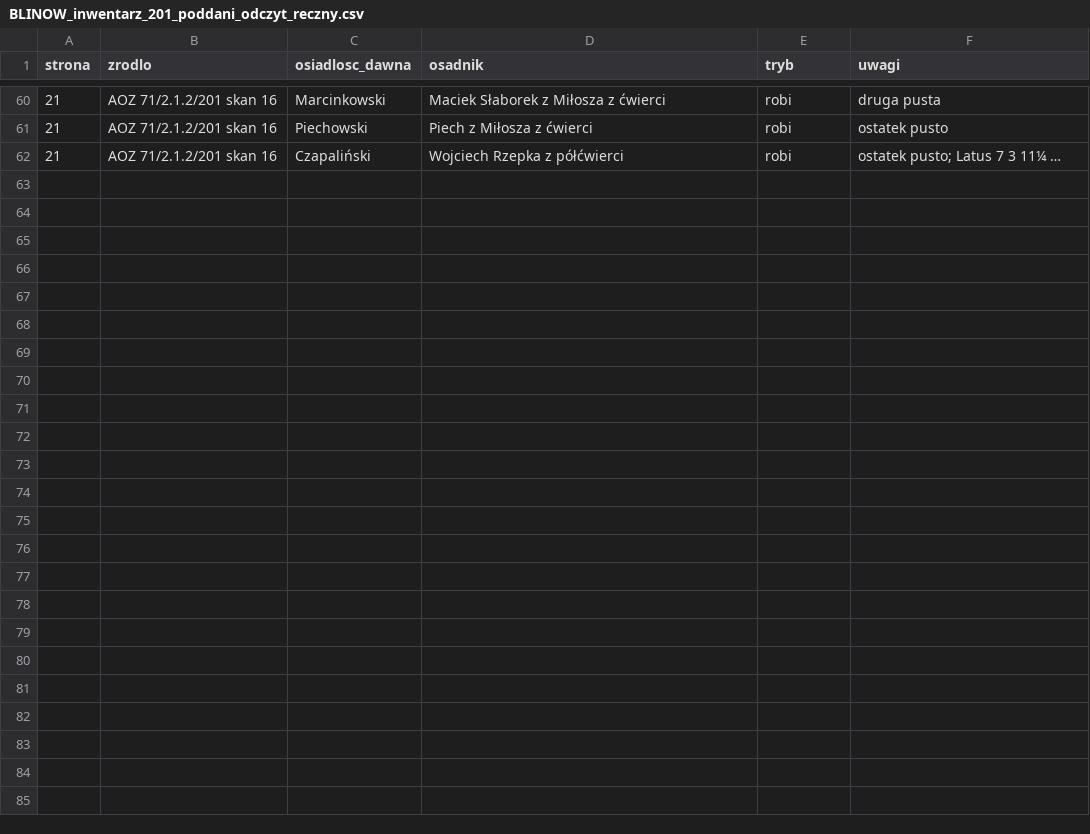
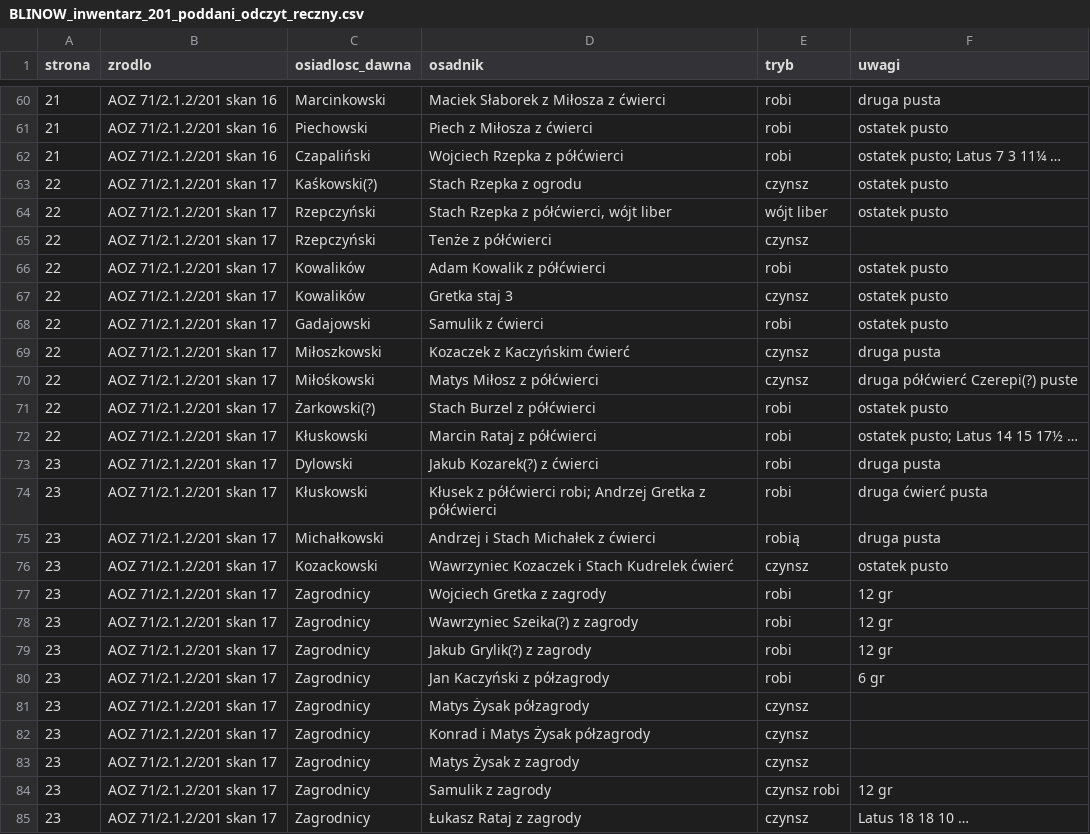
Before and after one commit to toxiconus/genealog-indexer-v7.1, a CSV file: public/konsolidacja/haiku/BLINOW_inwentarz_201_poddani_odczyt_reczny.csv, drawn as a sheet; only a part is shown, gaps mark what is left out.

```diff
--- a/public/konsolidacja/haiku/BLINOW_inwentarz_201_poddani_odczyt_reczny.csv
+++ b/public/konsolidacja/haiku/BLINOW_inwentarz_201_poddani_odczyt_reczny.csv
@@ -62 +62,24 @@
 21;AOZ 71/2.1.2/201 skan 16;Czapaliński;Wojciech Rzepka z półćwierci;robi;"ostatek pusto; Latus 7 3 11¼ …"
+22;AOZ 71/2.1.2/201 skan 17;Kaśkowski(?);Stach Rzepka z ogrodu;czynsz;ostatek pusto
+22;AOZ 71/2.1.2/201 skan 17;Rzepczyński;Stach Rzepka z półćwierci, wójt liber;wójt liber;ostatek pusto
+22;AOZ 71/2.1.2/201 skan 17;Rzepczyński;Tenże z półćwierci;czynsz;
+22;AOZ 71/2.1.2/201 skan 17;Kowalików;Adam Kowalik z półćwierci;robi;ostatek pusto
+22;AOZ 71/2.1.2/201 skan 17;Kowalików;Gretka staj 3;czynsz;ostatek pusto
+22;AOZ 71/2.1.2/201 skan 17;Gadajowski;Samulik z ćwierci;robi;ostatek pusto
+22;AOZ 71/2.1.2/201 skan 17;Miłoszkowski;Kozaczek z Kaczyńskim ćwierć;czynsz;druga pusta
+22;AOZ 71/2.1.2/201 skan 17;Miłośkowski;Matys Miłosz z półćwierci;czynsz;druga półćwierć Czerepi(?) puste
+22;AOZ 71/2.1.2/201 skan 17;Żarkowski(?);Stach Burzel z półćwierci;robi;ostatek pusto
+22;AOZ 71/2.1.2/201 skan 17;Kłuskowski;Marcin Rataj z półćwierci;robi;"ostatek pusto; Latus 14 15 17½ …"
+23;AOZ 71/2.1.2/201 skan 17;Dylowski;Jakub Kozarek(?) z ćwierci;robi;druga pusta
+23;AOZ 71/2.1.2/201 skan 17;Kłuskowski;"Kłusek z półćwierci robi; Andrzej Gretka z półćwierci";robi;druga ćwierć pusta
+23;AOZ 71/2.1.2/201 skan 17;Michałkowski;Andrzej i Stach Michałek z ćwierci;robią;druga pusta
+23;AOZ 71/2.1.2/201 skan 17;Kozackowski;Wawrzyniec Kozaczek i Stach Kudrelek ćwierć;czynsz;ostatek pusto
+23;AOZ 71/2.1.2/201 skan 17;Zagrodnicy;Wojciech Gretka z zagrody;robi;12 gr
+23;AOZ 71/2.1.2/201 skan 17;Zagrodnicy;Wawrzyniec Szeika(?) z zagrody;robi;12 gr
+23;AOZ 71/2.1.2/201 skan 17;Zagrodnicy;Jakub Grylik(?) z zagrody;robi;12 gr
+23;AOZ 71/2.1.2/201 skan 17;Zagrodnicy;Jan Kaczyński z półzagrody;robi;6 gr
+23;AOZ 71/2.1.2/201 skan 17;Zagrodnicy;Matys Żysak półzagrody;czynsz;
+23;AOZ 71/2.1.2/201 skan 17;Zagrodnicy;Konrad i Matys Żysak półzagrody;czynsz;
+23;AOZ 71/2.1.2/201 skan 17;Zagrodnicy;Matys Żysak z zagrody;czynsz;
+23;AOZ 71/2.1.2/201 skan 17;Zagrodnicy;Samulik z zagrody;czynsz robi;12 gr
+23;AOZ 71/2.1.2/201 skan 17;Zagrodnicy;Łukasz Rataj z zagrody;czynsz;Latus 18 18 10 …
```
Also changed, not shown: 1 other file.
